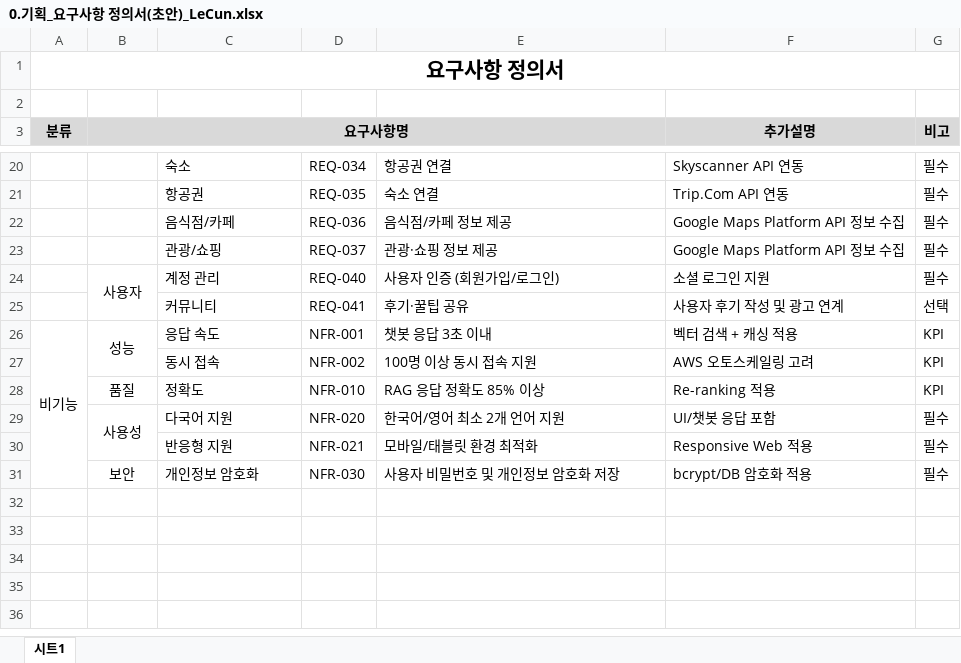
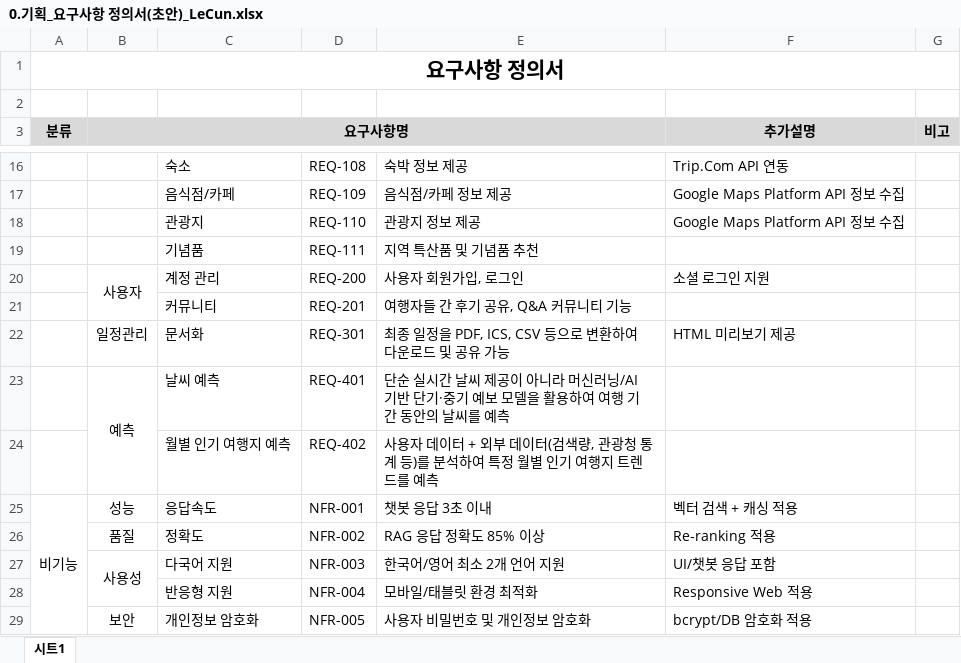
Before and after one commit to SKNETWORKS-FAMILY-AICAMP/SKN15-FINAL-2TEAM, an Excel workbook: docs/02_InProgress/0.기획_요구사항 정의서(초안)_LeCun.xlsx, sheet 시트1, drawn as a sheet; only a part is shown, gaps mark what is left out; values as stored, in another font and other column widths than the file's, no borders; removed rows and columns are numbered as before the commit, all else as after; the diff covers the shown part only; the diff names each change by its address in the sheet, - before the commit and + after, or states it on an @@ line.

```diff
--- a/docs/02_InProgress/0.기획_요구사항 정의서(초안)_LeCun.xlsx (sheet 시트1)
+++ b/docs/02_InProgress/0.기획_요구사항 정의서(초안)_LeCun.xlsx (sheet 시트1)
-D16: REQ-034
+D16: REQ-108
-E16: 항공권 연결
+E16: 숙박 정보 제공
-F16 (추가설명): Skyscanner API 연동
+F16 (추가설명): Trip.Com API 연동
-G16 (비고): 필수
+G16 (비고): (empty)
-row 21:  |  | 항공권 | REQ-035 | 숙소 연결 | Trip.Com API 연동 | 필수
-D17: REQ-036
+D17: REQ-109
-G17 (비고): 필수
+G17 (비고): (empty)
-row 23:  |  | 관광/쇼핑 | REQ-037 | 관광·쇼핑 정보 제공 | Google Maps Platform API 정보 수집 | 필수
+row 18:  |  | 관광지 | REQ-110 | 관광지 정보 제공 | Google Maps Platform API 정보 수집
+row 19:  |  | 기념품 | REQ-111 | 지역 특산품 및 기념품 추천
-D20: REQ-040
+D20: REQ-200
-E20: 사용자 인증 (회원가입/로그인)
+E20: 사용자 회원가입, 로그인
-G20 (비고): 필수
+G20 (비고): (empty)
-D21: REQ-041
+D21: REQ-201
-E21: 후기·꿀팁 공유
+E21: 여행자들 간 후기 공유, Q&A 커뮤니티 기능
-F21 (추가설명): 사용자 후기 작성 및 광고 연계
+F21 (추가설명): (empty)
-G21 (비고): 선택
+G21 (비고): (empty)
+row 22:  | 일정관리 | 문서화 | REQ-301 | 최종 일정을 PDF, ICS, CSV 등으로 변환하여 다운로드 및 공유 가능 | HTML 미리보기 제공
+row 23:  | 예측 | 날씨 예측 | REQ-401 | 단순 실시간 날씨 제공이 아니라 머신러닝/AI 기반 단기·중기 예보 모델을 활용하여 여행 기간 동안의 날씨를 예측
+row 24:  |  | 월별 인기 여행지 예측 | REQ-402 | 사용자 데이터 + 외부 데이터(검색량, 관광청 통계 등)를 분석하여 특정 월별 인기 여행지 트렌드를 예측
-B26:B27 merged
-C25: 응답 속도
+C25: 응답속도
-G25 (비고): KPI
+G25 (비고): (empty)
-row 27:  |  | 동시 접속 | NFR-002 | 100명 이상 동시 접속 지원 | AWS 오토스케일링 고려 | KPI
-D26: NFR-010
+D26: NFR-002
-G26 (비고): KPI
+G26 (비고): (empty)
-D27: NFR-020
+D27: NFR-003
-G27:G29 (비고): 필수
+G27:G29 (비고): (empty)
-D28: NFR-021
+D28: NFR-004
-D29: NFR-030
+D29: NFR-005
-E29: 사용자 비밀번호 및 개인정보 암호화 저장
+E29: 사용자 비밀번호 및 개인정보 암호화
```
Also changed, not shown: 6 added rows, 10 removed rows and 16 edited cells elsewhere in this sheet, docs/02_InProgress/0.기획_WBS_ LeCun.xlsx, 5 other files.
